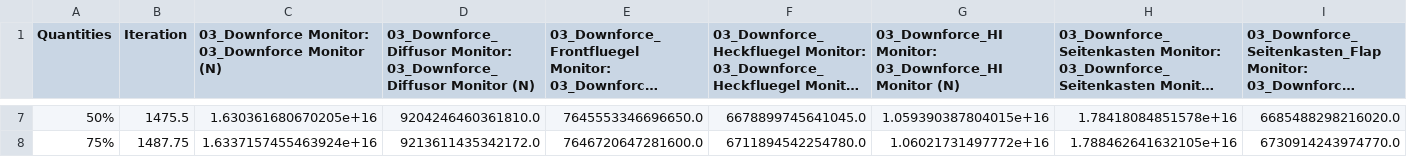
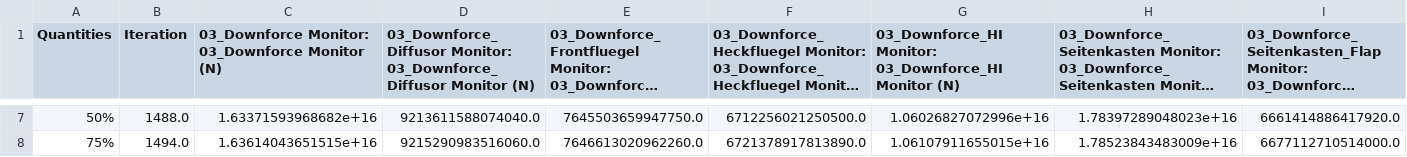
Before and after one commit to semibroiled/amda-aero, a CSV file: Output/data3_excel.csv, drawn as a sheet; only a part is shown, gaps mark what is left out; long unchanged cells end in …; the diff covers the shown part only; the diff names each change by its address in the sheet, - before the commit and + after, or states it on an @@ line.

```diff
--- a/Output/data3_excel.csv
+++ b/Output/data3_excel.csv
-B7 (Iteration): 1475.5
+B7 (Iteration): 1488.0
-C7: 1.630361680670205e+16
+C7: 1.63371593968682e+16
-D7: 9204246460361810.0
+D7: 9213611588074040.0
-E7: 7645553346696650.0
+E7: 7645503659947750.0
-F7: 6678899745641045.0
+F7: 6712256021250500.0
-G7: 1.059390387804015e+16
+G7: 1.06026827072996e+16
-H7: 1.78418084851578e+16
+H7: 1.78397289048023e+16
-I7: 6685488298216020.0
+I7: 6661414886417920.0
-B8 (Iteration): 1487.75
+B8 (Iteration): 1494.0
-C8: 1.6337157455463924e+16
+C8: 1.63614043651515e+16
-D8: 9213611435342172.0
+D8: 9215290983516060.0
-E8: 7646720647281600.0
+E8: 7646613020962260.0
-F8: 6711894542254780.0
+F8: 6721378917813890.0
-G8: 1.06021731497772e+16
+G8: 1.06107911655015e+16
-H8: 1.788462641632105e+16
+H8: 1.78523843483009e+16
-I8: 6730914243974770.0
+I8: 6677112710514000.0
```
Also changed, not shown: 1 added row, 1 removed row and 125 edited cells elsewhere in this file, Output/data1_excel.csv, Output/data4_excel.csv, 23 other files.
